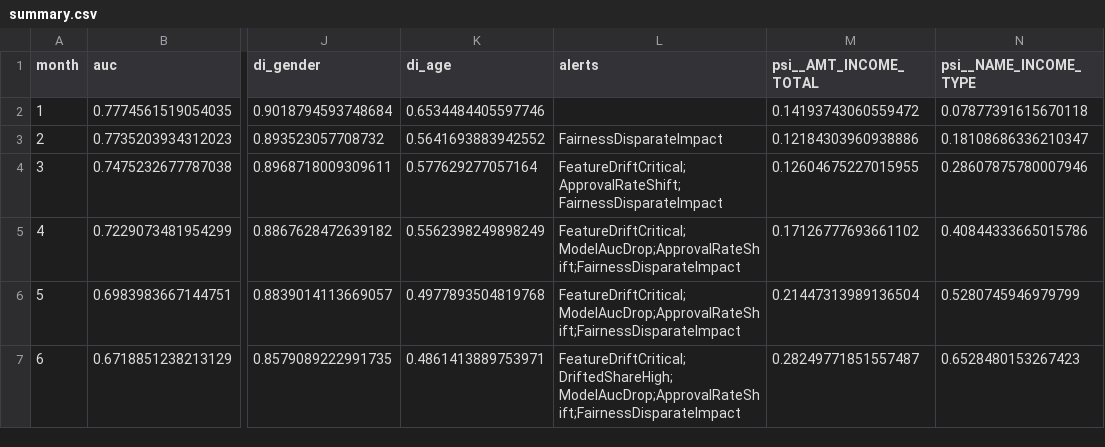
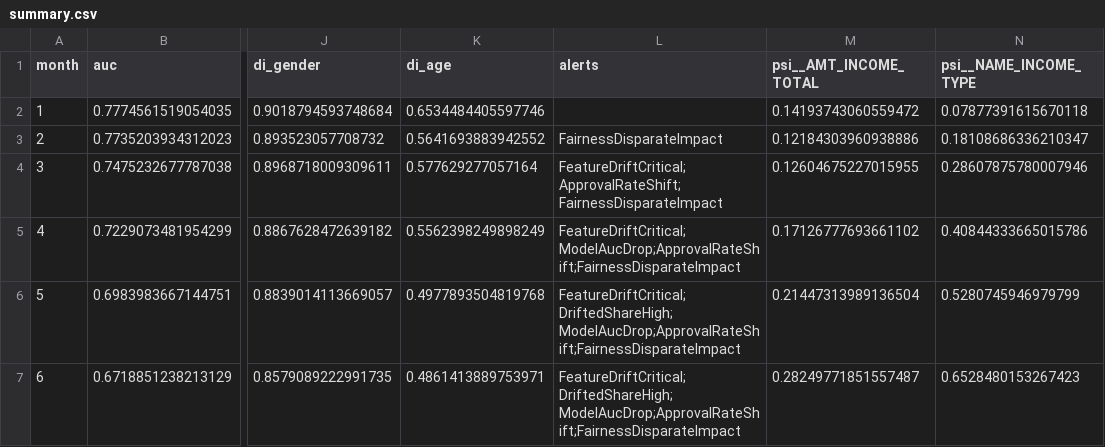
Before and after one commit to tsrizzi/credit-guard, a CSV file: reports/monitoring/summary.csv, drawn as a sheet; only a part is shown, gaps mark what is left out; the diff names each change by its address in the sheet, - before the commit and + after, or states it on an @@ line.

```diff
--- a/reports/monitoring/summary.csv
+++ b/reports/monitoring/summary.csv
-L6 (alerts): FeatureDriftCritical;ModelAucDrop;ApprovalRateShift;FairnessDisparateImpact
+L6 (alerts): FeatureDriftCritical;DriftedShareHigh;ModelAucDrop;ApprovalRateShift;FairnessDisparateImpact
```
Also changed, not shown: 25 other files.
